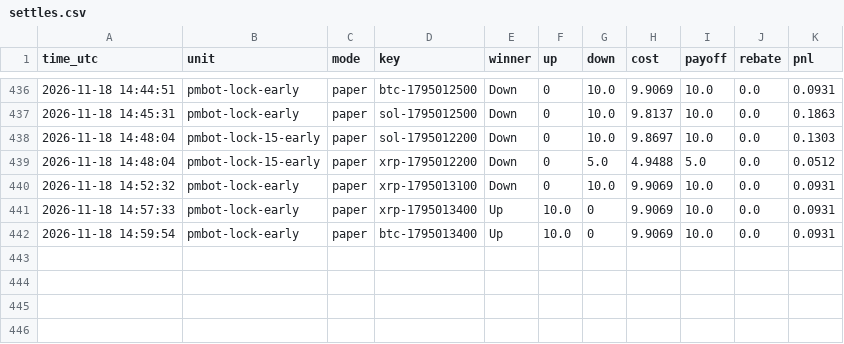
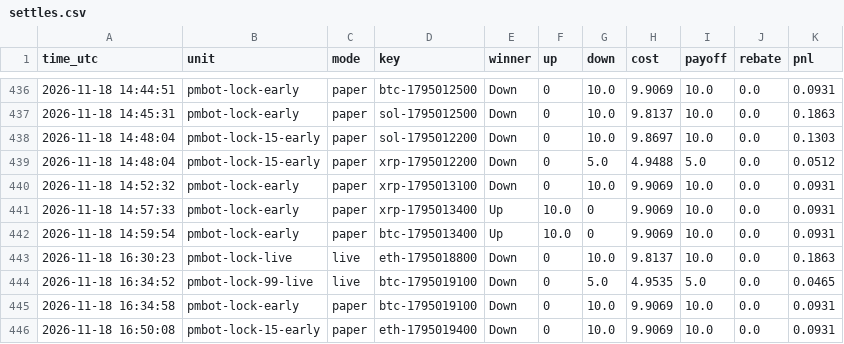
Before and after one commit to sanyamelnik1992-cloud/Polymarket-bot, a CSV file: settles.csv, drawn as a sheet; only a part is shown, gaps mark what is left out.

```diff
--- a/settles.csv
+++ b/settles.csv
@@ -442 +442,5 @@ time_utc,unit,mode,key,winner,up,down,cost,payoff,rebate,pnl
 2026-11-18 14:59:54,pmbot-lock-early,paper,btc-1795013400,Up,10.0,0,9.9069,10.0,0.0,0.0931
+2026-11-18 16:30:23,pmbot-lock-live,live,eth-1795018800,Down,0,10.0,9.8137,10.0,0.0,0.1863
+2026-11-18 16:34:52,pmbot-lock-99-live,live,btc-1795019100,Down,0,5.0,4.9535,5.0,0.0,0.0465
+2026-11-18 16:34:58,pmbot-lock-early,paper,btc-1795019100,Down,0,10.0,9.9069,10.0,0.0,0.0931
+2026-11-18 16:50:08,pmbot-lock-15-early,paper,eth-1795019400,Down,0,10.0,9.9069,10.0,0.0,0.0931
```
Also changed, not shown: 7 other files.
